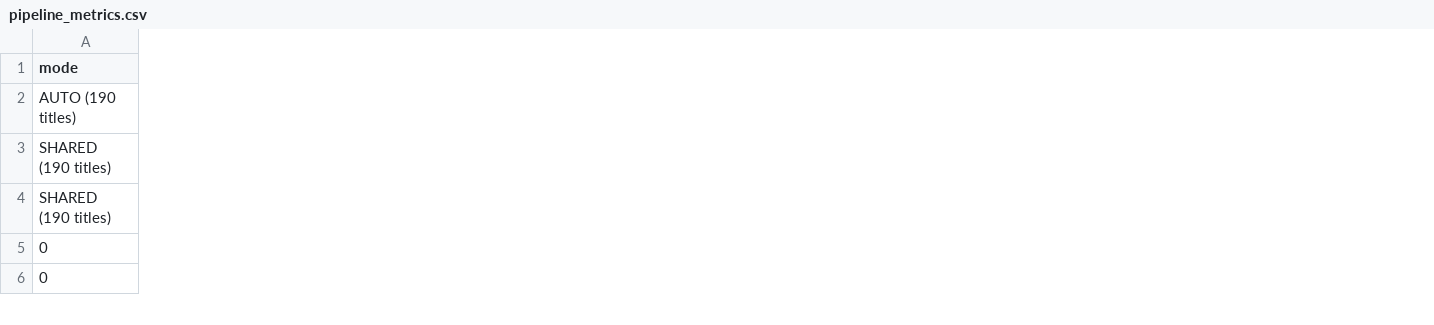
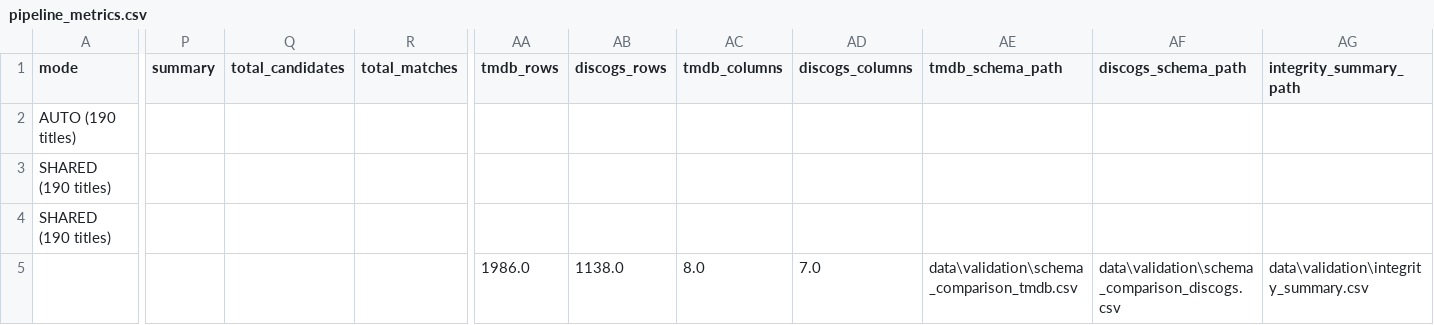
Before and after one commit to mtholahan/unguided-capstone-project, a CSV file: data/metrics/pipeline_metrics.csv, drawn as a sheet; only a part is shown, gaps mark what is left out; removed rows and columns are numbered as before the commit, all else as after; rows hold the shown columns only; the diff covers the shown part only; the diff names each change by its address in the sheet, - before the commit and + after, or states it on an @@ line.

```diff
--- a/data/metrics/pipeline_metrics.csv
+++ b/data/metrics/pipeline_metrics.csv
+column P (summary), empty
+column Q (total_candidates), empty
+column R (total_matches), empty
+column AA (tmdb_rows), empty
+column AB (discogs_rows), empty
+column AC (tmdb_columns), empty
+column AD (discogs_columns), empty
+column AE (tmdb_schema_path), empty
+column AF (discogs_schema_path), empty
+column AG (integrity_summary_path), empty
-row 5: 0
-row 6: 0
+row 5:  |  |  |  | 1986.0 | 1138.0 | 8.0 | 7.0 | data\validation\schema_comparison_tmdb.csv | data\validation\schema_comparison_discogs.csv | data\validation\integrity_summary.csv
```
Also changed, not shown: 1 added row, 8 added columns and 28 edited cells elsewhere in this file, 3 other files.
